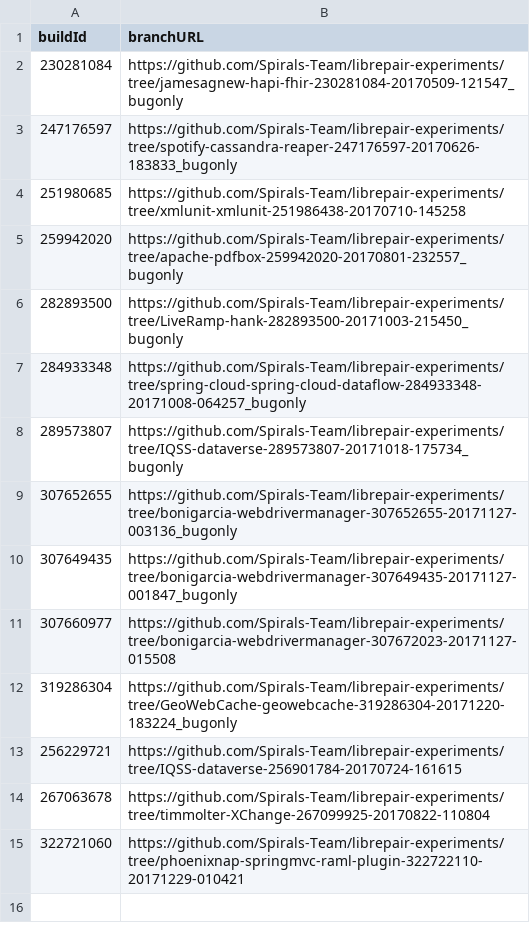
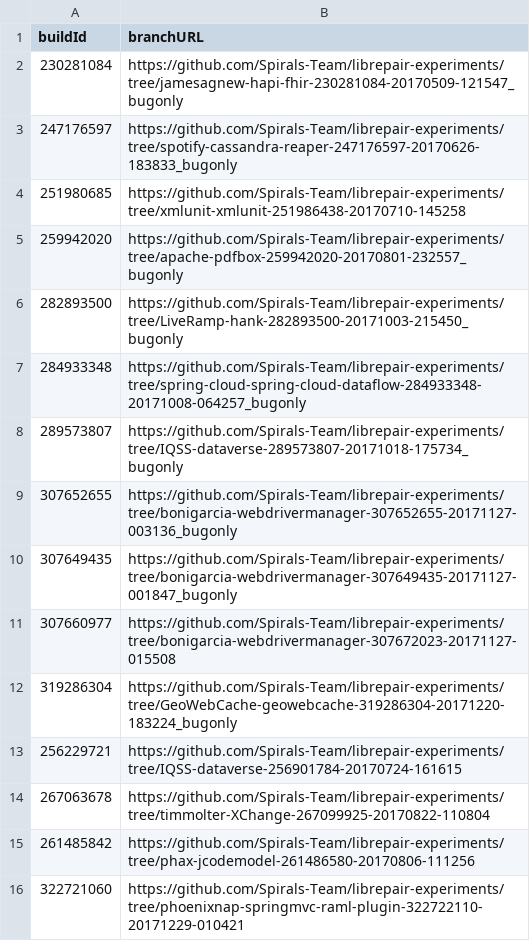
Before and after one commit to eclipse/repairnator, a TSV file: resources/SEIP/patched-bugs/bugs-associated-branches.tsv, drawn as a sheet; the diff names each change by its address in the sheet, - before the commit and + after, or states it on an @@ line.

```diff
--- a/resources/SEIP/patched-bugs/bugs-associated-branches.tsv
+++ b/resources/SEIP/patched-bugs/bugs-associated-branches.tsv
+row 15: 261485842 | https://github.com/Spirals-Team/librepair-experiments/tree/phax-jcodemodel-261486580-20170806-111256
```
Also changed, not shown: resources/SEIP/patched-bugs/all-data.tsv, 8 other files.
